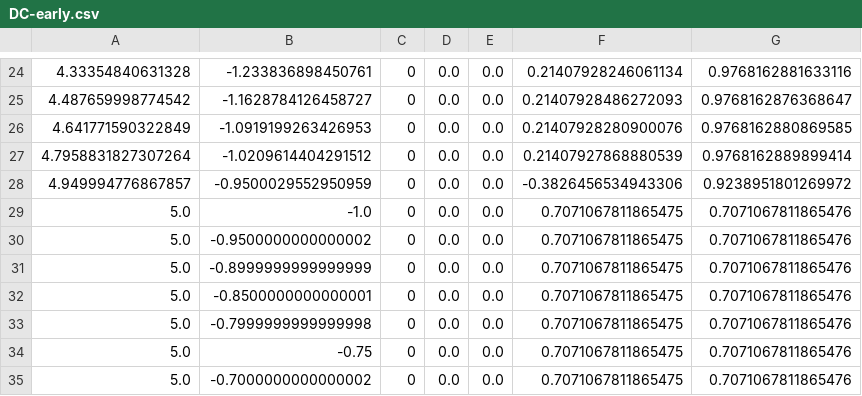
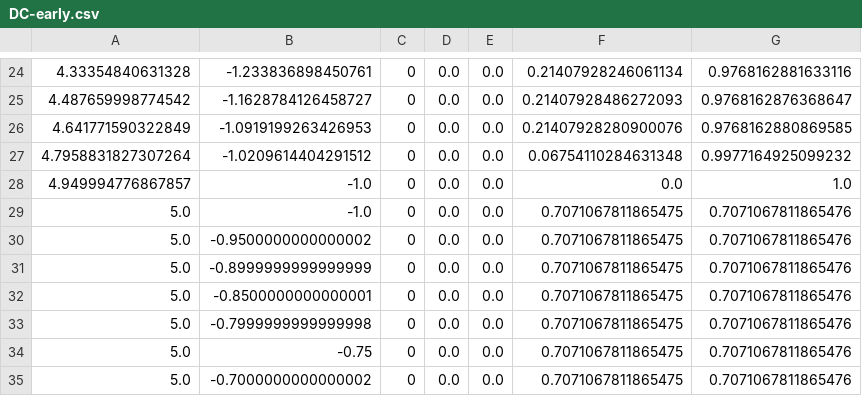
Before and after one commit to HARPLab/fetch_study, a CSV file: waypoints/DC-early.csv, drawn as a sheet; only a part is shown, gaps mark what is left out.

```diff
--- a/waypoints/DC-early.csv
+++ b/waypoints/DC-early.csv
@@ -26,4 +26,4 @@
 4.641771590322849, -1.0919199263426953, 0, 0.0, 0.0, 0.21407928280900076, 0.9768162880869585
-4.7958831827307264, -1.0209614404291512, 0, 0.0, 0.0, 0.21407927868880539, 0.9768162889899414
-4.949994776867857, -0.9500029552950959, 0, 0.0, 0.0, -0.3826456534943306, 0.9238951801269972
+4.7958831827307264, -1.0209614404291512, 0, 0.0, 0.0, 0.06754110284631348, 0.9977164925099232
+4.949994776867857, -1.0, 0, 0.0, 0.0, 0.0, 1.0
 5.0, -1.0, 0, 0.0, 0.0, 0.7071067811865475, 0.7071067811865476
```
Also changed, not shown: waypoints/AF-early.csv, waypoints/AF-late.csv, 5 other files.
